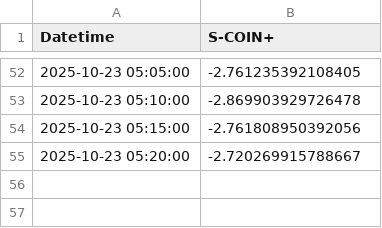
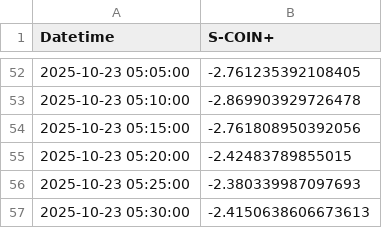
Before and after one commit to SakuraIndex/S-COIN-, a CSV file: docs/outputs/scoin_plus_intraday.csv, drawn as a sheet; only a part is shown, gaps mark what is left out.

```diff
--- a/docs/outputs/scoin_plus_intraday.csv
+++ b/docs/outputs/scoin_plus_intraday.csv
@@ -54,2 +54,4 @@
 2025-10-23 05:15:00,-2.761808950392056
-2025-10-23 05:20:00,-2.720269915788667
+2025-10-23 05:20:00,-2.42483789855015
+2025-10-23 05:25:00,-2.380339987097693
+2025-10-23 05:30:00,-2.4150638606673613
```
Also changed, not shown: 1 other file.
